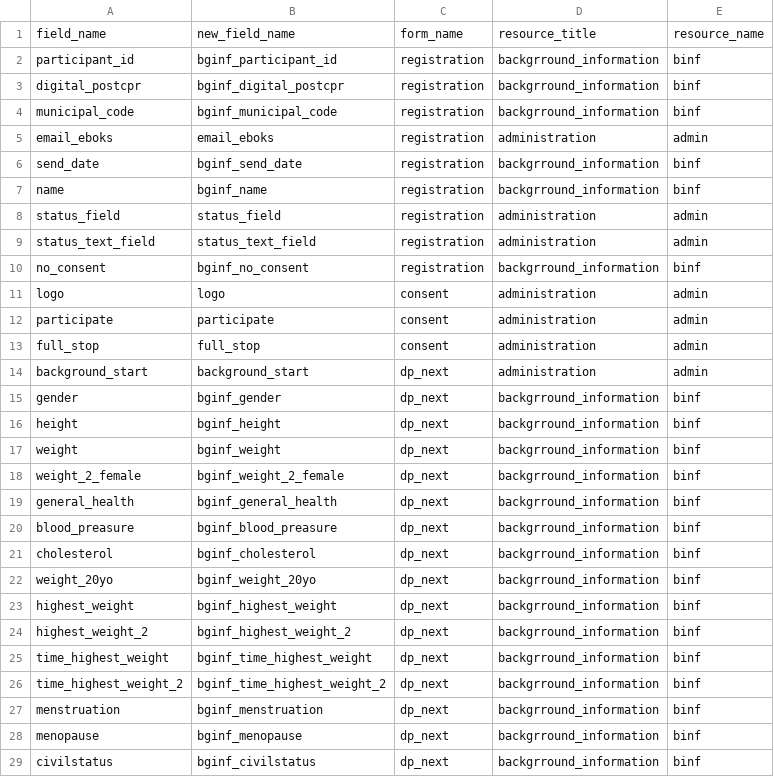
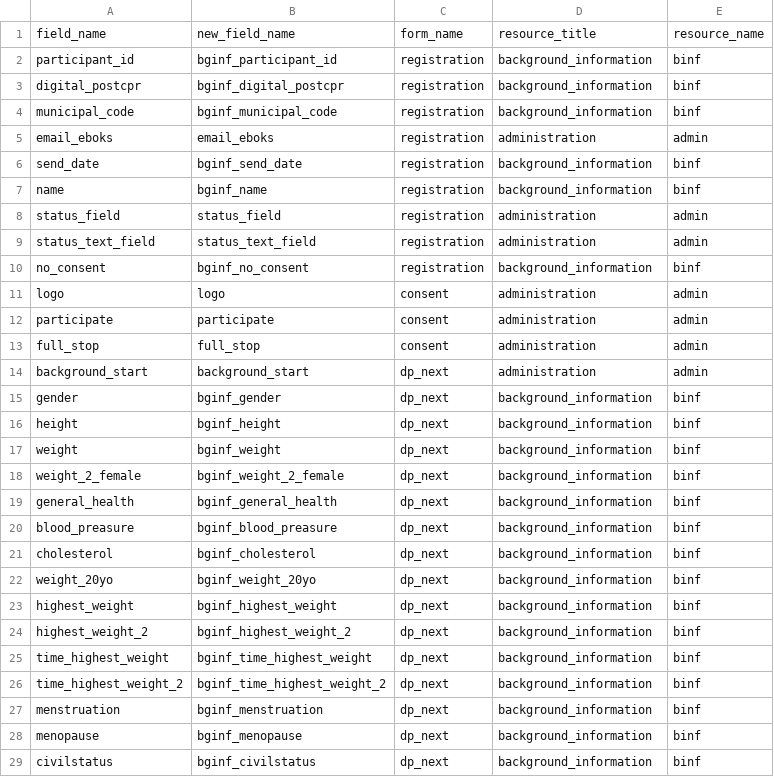
Before and after one commit to dp-next/questionnaire-data, a CSV file: src/questionnaire_data/metadata/redcap/mapping-field-to-resource.csv, drawn as a sheet; only a part is shown; the diff covers the shown part only.

Commit message:
feat: correct typo in background

```diff
--- a/src/questionnaire_data/metadata/redcap/mapping-field-to-resource.csv
+++ b/src/questionnaire_data/metadata/redcap/mapping-field-to-resource.csv
@@ -1,11 +1,11 @@
 field_name;new_field_name;form_name;resource_title;resource_name
-participant_id;bginf_participant_id;registration;backgrround_information;binf
-digital_postcpr;bginf_digital_postcpr;registration;backgrround_information;binf
-municipal_code;bginf_municipal_code;registration;backgrround_information;binf
+participant_id;bginf_participant_id;registration;background_information;binf
+digital_postcpr;bginf_digital_postcpr;registration;background_information;binf
+municipal_code;bginf_municipal_code;registration;background_information;binf
 email_eboks;email_eboks;registration;administration;admin
-send_date;bginf_send_date;registration;backgrround_information;binf
-name;bginf_name;registration;backgrround_information;binf
+send_date;bginf_send_date;registration;background_information;binf
+name;bginf_name;registration;background_information;binf
 status_field;status_field;registration;administration;admin
 status_text_field;status_text_field;registration;administration;admin
-no_consent;bginf_no_consent;registration;backgrround_information;binf
+no_consent;bginf_no_consent;registration;background_information;binf
 logo;logo;consent;administration;admin
@@ -14,16 +14,16 @@ full_stop;full_stop;consent;administration;admin
 background_start;background_start;dp_next;administration;admin
-gender;bginf_gender;dp_next;backgrround_information;binf
-height;bginf_height;dp_next;backgrround_information;binf
-weight;bginf_weight;dp_next;backgrround_information;binf
-weight_2_female;bginf_weight_2_female;dp_next;backgrround_information;binf
-general_health;bginf_general_health;dp_next;backgrround_information;binf
-blood_preasure;bginf_blood_preasure;dp_next;backgrround_information;binf
-cholesterol;bginf_cholesterol;dp_next;backgrround_information;binf
-weight_20yo;bginf_weight_20yo;dp_next;backgrround_information;binf
-highest_weight;bginf_highest_weight;dp_next;backgrround_information;binf
-highest_weight_2;bginf_highest_weight_2;dp_next;backgrround_information;binf
-time_highest_weight;bginf_time_highest_weight;dp_next;backgrround_information;binf
-time_highest_weight_2;bginf_time_highest_weight_2;dp_next;backgrround_information;binf
-menstruation;bginf_menstruation;dp_next;backgrround_information;binf
-menopause;bginf_menopause;dp_next;backgrround_information;binf
-civilstatus;bginf_civilstatus;dp_next;backgrround_information;binf
+gender;bginf_gender;dp_next;background_information;binf
+height;bginf_height;dp_next;background_information;binf
+weight;bginf_weight;dp_next;background_information;binf
+weight_2_female;bginf_weight_2_female;dp_next;background_information;binf
+general_health;bginf_general_health;dp_next;background_information;binf
+blood_preasure;bginf_blood_preasure;dp_next;background_information;binf
+cholesterol;bginf_cholesterol;dp_next;background_information;binf
+weight_20yo;bginf_weight_20yo;dp_next;background_information;binf
+highest_weight;bginf_highest_weight;dp_next;background_information;binf
+highest_weight_2;bginf_highest_weight_2;dp_next;background_information;binf
+time_highest_weight;bginf_time_highest_weight;dp_next;background_information;binf
+time_highest_weight_2;bginf_time_highest_weight_2;dp_next;background_information;binf
+menstruation;bginf_menstruation;dp_next;background_information;binf
+menopause;bginf_menopause;dp_next;background_information;binf
+civilstatus;bginf_civilstatus;dp_next;background_information;binf
```
Also changed, not shown: 7 edited cells elsewhere in this file.
